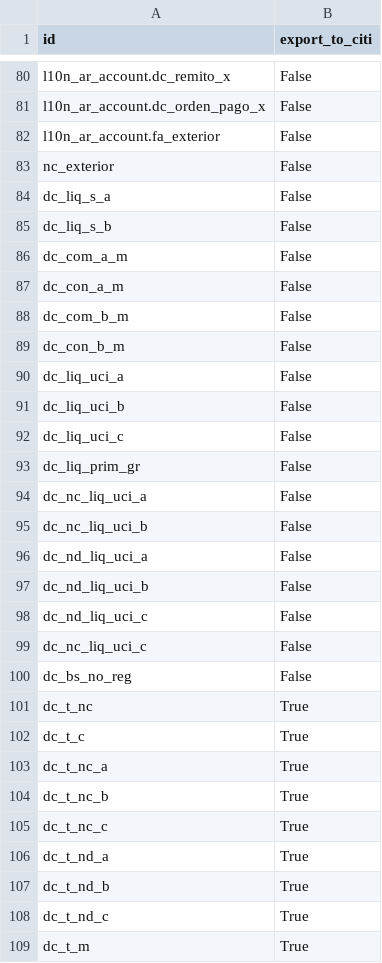
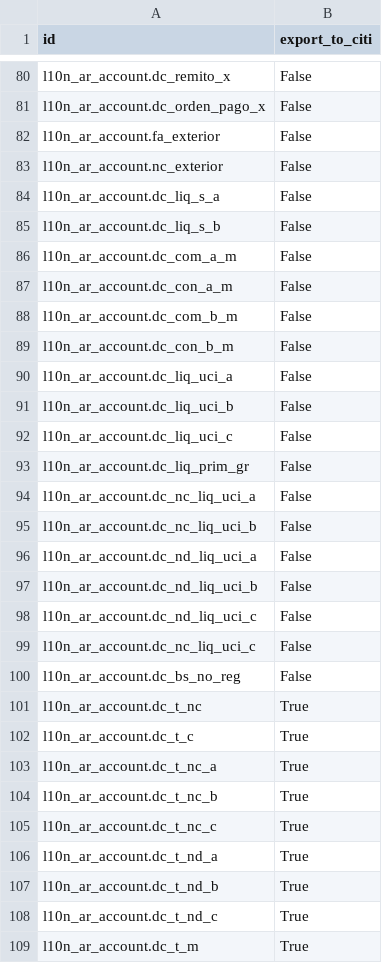
Before and after one commit to ingadhoc/odoo-argentina, a CSV file: l10n_ar_account_vat_ledger_citi/data/account.document.type.csv, drawn as a sheet; only a part is shown, gaps mark what is left out; the diff covers the shown part only.

Commit message:
FIX

```diff
--- a/l10n_ar_account_vat_ledger_citi/data/account.document.type.csv
+++ b/l10n_ar_account_vat_ledger_citi/data/account.document.type.csv
@@ -82,28 +82,28 @@ l10n_ar_account.dc_orden_pago_x,False
 l10n_ar_account.fa_exterior,False
-nc_exterior,False
-dc_liq_s_a,False
-dc_liq_s_b,False
-dc_com_a_m,False
-dc_con_a_m,False
-dc_com_b_m,False
-dc_con_b_m,False
-dc_liq_uci_a,False
-dc_liq_uci_b,False
-dc_liq_uci_c,False
-dc_liq_prim_gr,False
-dc_nc_liq_uci_a,False
-dc_nc_liq_uci_b,False
-dc_nd_liq_uci_a,False
-dc_nd_liq_uci_b,False
-dc_nd_liq_uci_c,False
-dc_nc_liq_uci_c,False
-dc_bs_no_reg,False
-dc_t_nc,True
-dc_t_c,True
-dc_t_nc_a,True
-dc_t_nc_b,True
-dc_t_nc_c,True
-dc_t_nd_a,True
-dc_t_nd_b,True
-dc_t_nd_c,True
-dc_t_m,True
+l10n_ar_account.nc_exterior,False
+l10n_ar_account.dc_liq_s_a,False
+l10n_ar_account.dc_liq_s_b,False
+l10n_ar_account.dc_com_a_m,False
+l10n_ar_account.dc_con_a_m,False
+l10n_ar_account.dc_com_b_m,False
+l10n_ar_account.dc_con_b_m,False
+l10n_ar_account.dc_liq_uci_a,False
+l10n_ar_account.dc_liq_uci_b,False
+l10n_ar_account.dc_liq_uci_c,False
+l10n_ar_account.dc_liq_prim_gr,False
+l10n_ar_account.dc_nc_liq_uci_a,False
+l10n_ar_account.dc_nc_liq_uci_b,False
+l10n_ar_account.dc_nd_liq_uci_a,False
+l10n_ar_account.dc_nd_liq_uci_b,False
+l10n_ar_account.dc_nd_liq_uci_c,False
+l10n_ar_account.dc_nc_liq_uci_c,False
+l10n_ar_account.dc_bs_no_reg,False
+l10n_ar_account.dc_t_nc,True
+l10n_ar_account.dc_t_c,True
+l10n_ar_account.dc_t_nc_a,True
+l10n_ar_account.dc_t_nc_b,True
+l10n_ar_account.dc_t_nc_c,True
+l10n_ar_account.dc_t_nd_a,True
+l10n_ar_account.dc_t_nd_b,True
+l10n_ar_account.dc_t_nd_c,True
+l10n_ar_account.dc_t_m,True
```
Also changed, not shown: 4 edited cells elsewhere in this file.
